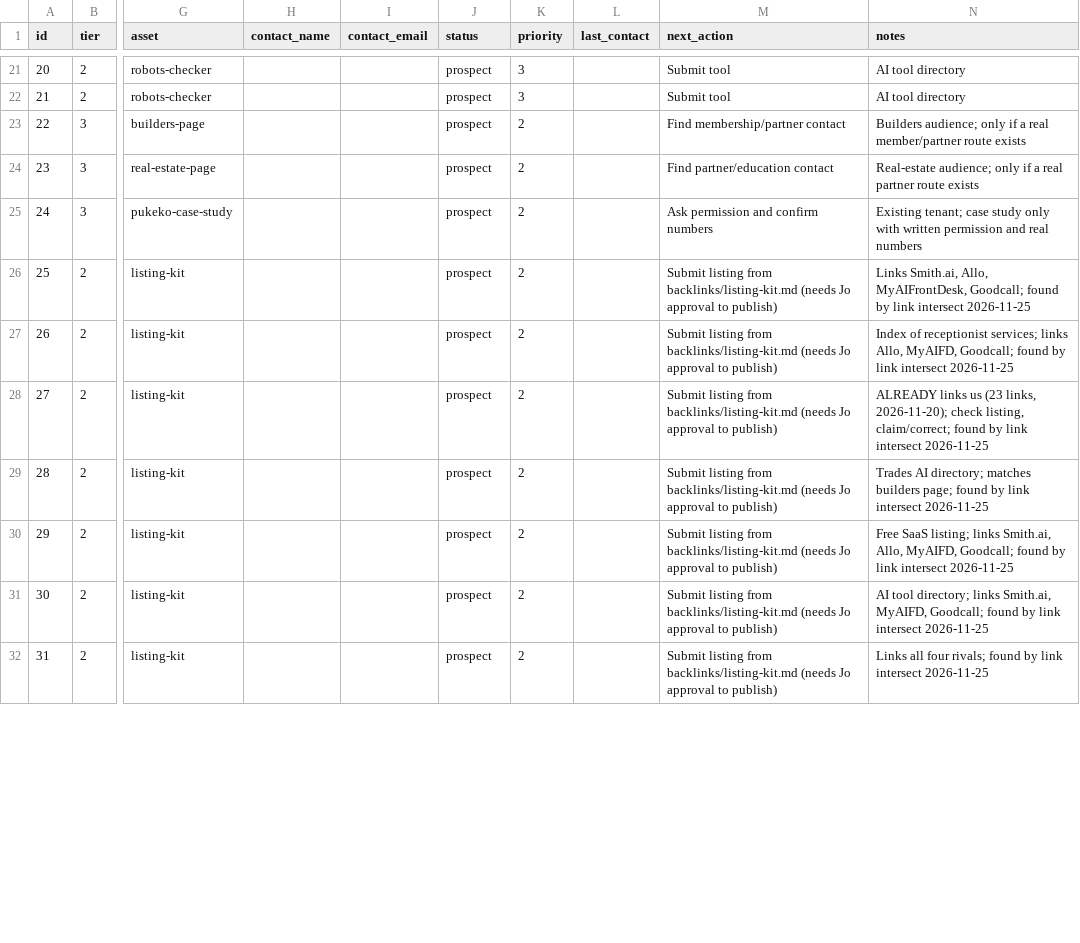
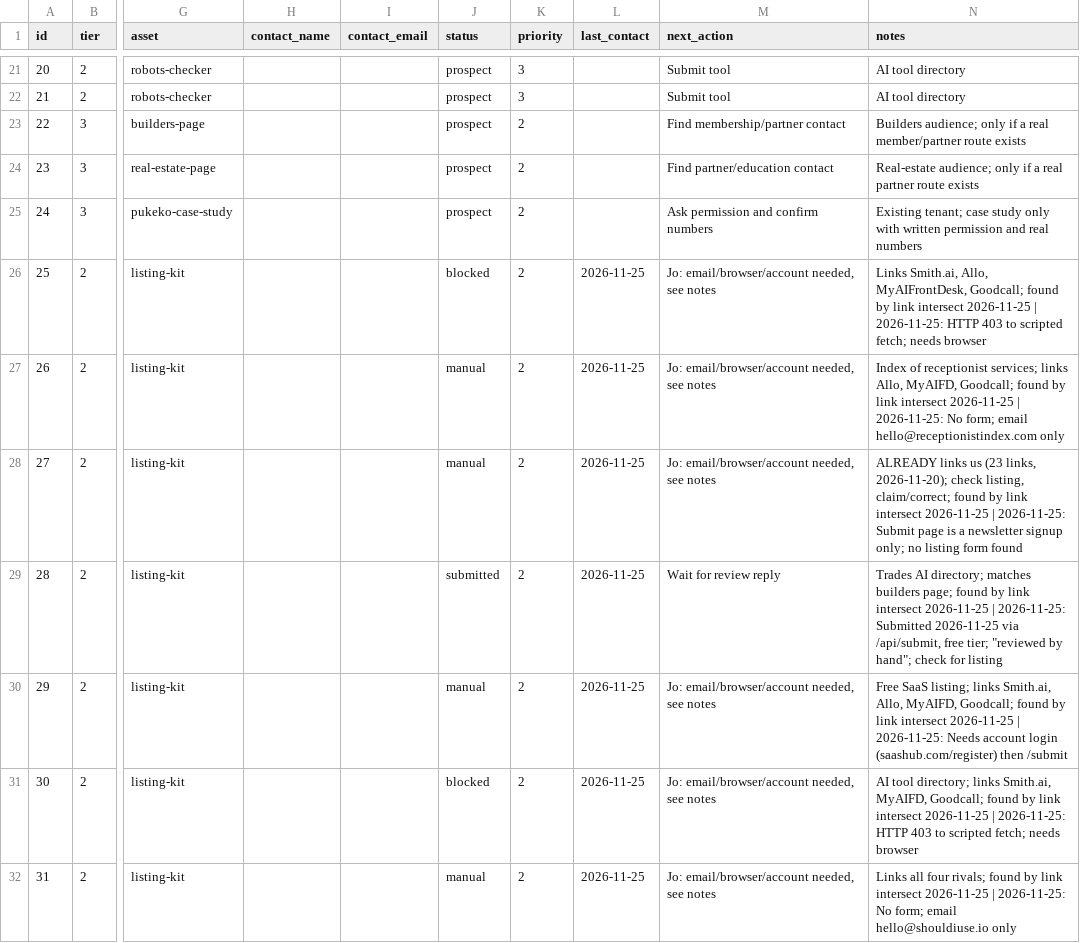
Before and after one commit to TrendiBizz/Concierge, a CSV file: scripts/seo/backlinks/prospects.csv, drawn as a sheet; only a part is shown, gaps mark what is left out; the diff covers the shown part only; the diff names each change by its address in the sheet, - before the commit and + after, or states it on an @@ line.

```diff
--- a/scripts/seo/backlinks/prospects.csv
+++ b/scripts/seo/backlinks/prospects.csv
-J26 (status): prospect
+J26 (status): blocked
-L26:L32 (last_contact): (empty)
+L26:L32 (last_contact): 2026-11-25
-M26:M28 (next_action): Submit listing from backlinks/listing-kit.md (needs Jo approval to publish)
+M26:M28 (next_action): Jo: email/browser/account needed, see notes
-N26 (notes): …intersect 2026-11-25
+N26 (notes): …intersect 2026-11-25 | 2026-11-25: HTTP 403 to scripted fetch; needs browser
-J27:J28 (status): prospect
+J27:J28 (status): manual
-N27 (notes): …intersect 2026-11-25
+N27 (notes): …intersect 2026-11-25 | 2026-11-25: No form; email hello@receptionistindex.com only
-N28 (notes): …intersect 2026-11-25
+N28 (notes): …intersect 2026-11-25 | 2026-11-25: Submit page is a newsletter signup only; no listing form found
-J29 (status): prospect
+J29 (status): submitted
-M29 (next_action): Submit listing from backlinks/listing-kit.md (needs Jo approval to publish)
+M29 (next_action): Wait for review reply
-N29 (notes): …intersect 2026-11-25
+N29 (notes): …intersect 2026-11-25 | 2026-11-25: Submitted 2026-11-25 via /api/submit, free tier; "reviewed by hand"; check for listing
-J30 (status): prospect
+J30 (status): manual
-M30:M32 (next_action): Submit listing from backlinks/listing-kit.md (needs Jo approval to publish)
+M30:M32 (next_action): Jo: email/browser/account needed, see notes
-N30 (notes): …intersect 2026-11-25
+N30 (notes): …intersect 2026-11-25 | 2026-11-25: Needs account login (saashub.com/register) then /submit
-J31 (status): prospect
+J31 (status): blocked
-N31 (notes): …intersect 2026-11-25
+N31 (notes): …intersect 2026-11-25 | 2026-11-25: HTTP 403 to scripted fetch; needs browser
-J32 (status): prospect
+J32 (status): manual
-N32 (notes): …intersect 2026-11-25
+N32 (notes): …intersect 2026-11-25 | 2026-11-25: No form; email hello@shouldiuse.io only
```
Also changed, not shown: 28 edited cells elsewhere in this file, 1 other file.
